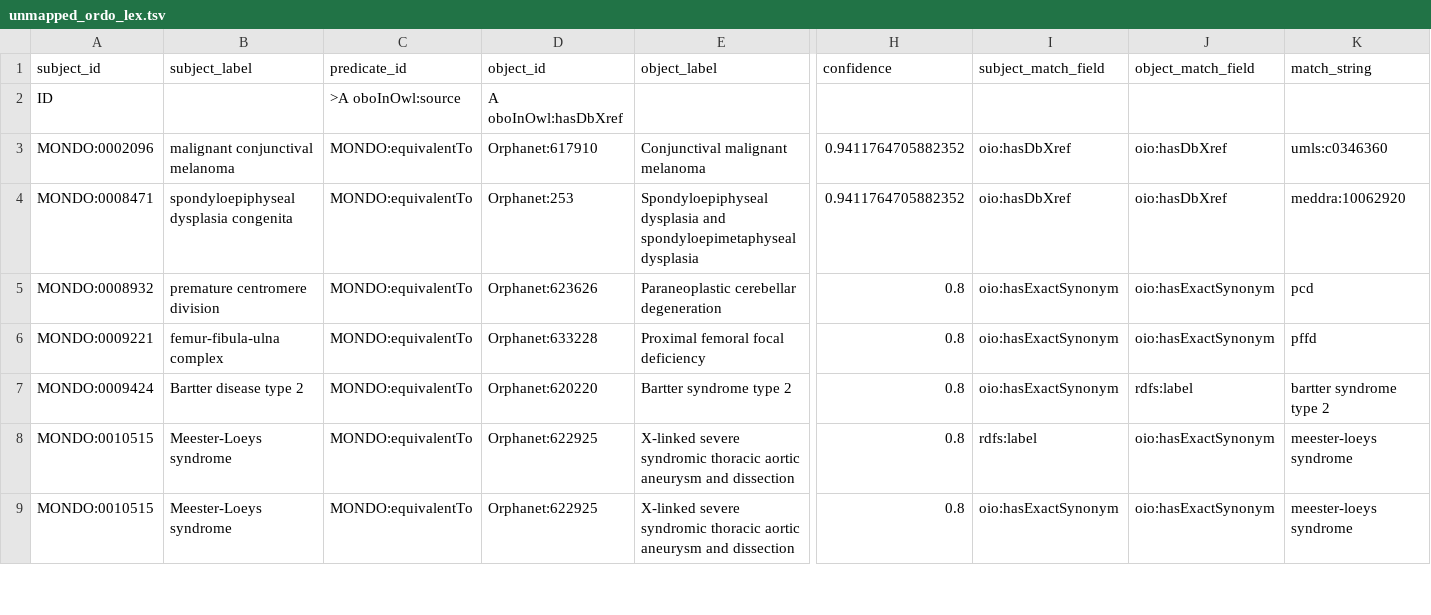
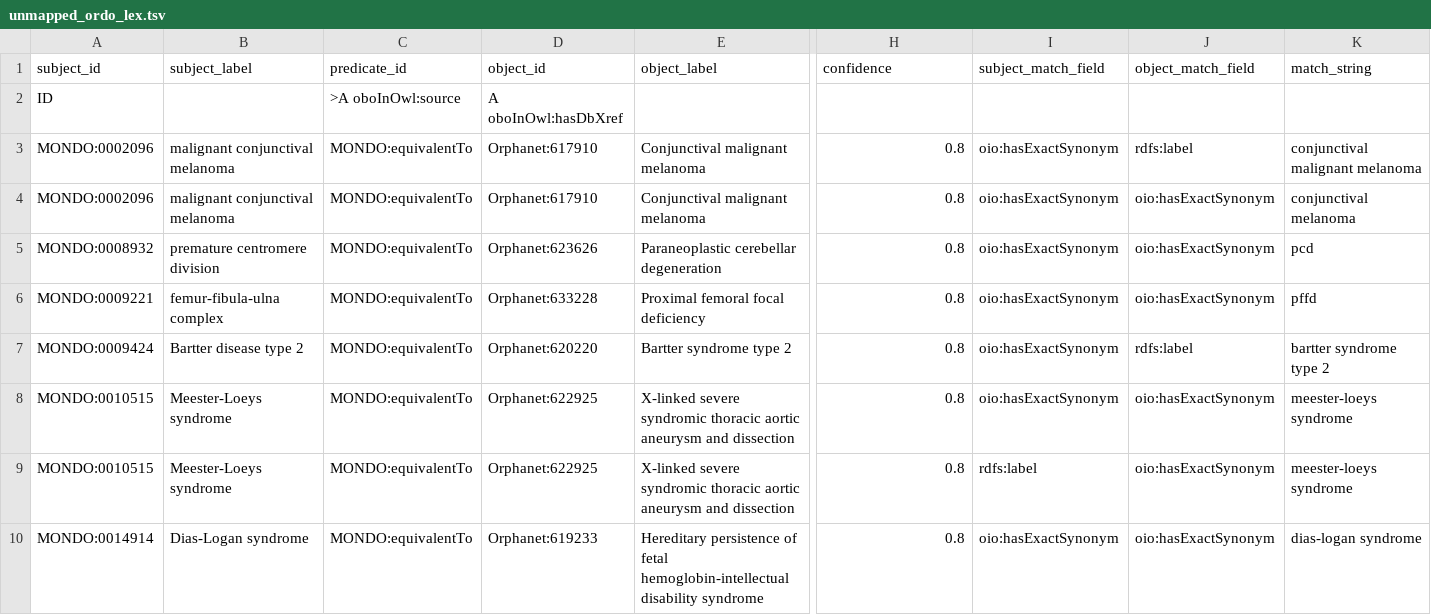
Before and after one commit to monarch-initiative/mondo-ingest, a TSV file: src/ontology/lexmatch/unmapped_ordo_lex.tsv, drawn as a sheet; only a part is shown, gaps mark what is left out; removed rows and columns are numbered as before the commit, all else as after; rows hold the shown columns only; the diff covers the shown part only; the diff names each change by its address in the sheet, - before the commit and + after, or states it on an @@ line.

Commit message:
new run without mapping hasDbXref

```diff
--- a/src/ontology/lexmatch/unmapped_ordo_lex.tsv
+++ b/src/ontology/lexmatch/unmapped_ordo_lex.tsv
-H3 (confidence): 0.9411764705882352
+H3 (confidence): 0.8
-I3 (subject_match_field): oio:hasDbXref
+I3 (subject_match_field): oio:hasExactSynonym
-J3 (object_match_field): oio:hasDbXref
+J3 (object_match_field): rdfs:label
-K3 (match_string): umls:c0346360
+K3 (match_string): conjunctival malignant melanoma
-row 4: MONDO:0008471 | spondyloepiphyseal dysplasia congenita | MONDO:equivalentTo | Orphanet:253 | Spondyloepiphyseal dysplasia and spondyloepimetaphyseal dysplasia | 0.9411764705882352 | oio:hasDbXref | oio:hasDbXref | meddra:10062920
+row 4: MONDO:0002096 | malignant conjunctival melanoma | MONDO:equivalentTo | Orphanet:617910 | Conjunctival malignant melanoma | 0.8 | oio:hasExactSynonym | oio:hasExactSynonym | conjunctival melanoma
+row 8: MONDO:0010515 | Meester-Loeys syndrome | MONDO:equivalentTo | Orphanet:622925 | X-linked severe syndromic thoracic aortic aneurysm and dissection | 0.8 | oio:hasExactSynonym | oio:hasExactSynonym | meester-loeys syndrome
-A10 (subject_id): MONDO:0010515
+A10 (subject_id): MONDO:0014914
-B10 (subject_label): Meester-Loeys syndrome
+B10 (subject_label): Dias-Logan syndrome
-D10 (object_id): Orphanet:622925
+D10 (object_id): Orphanet:619233
-E10 (object_label): X-linked severe syndromic thoracic aortic aneurysm and dissection
+E10 (object_label): Hereditary persistence of fetal hemoglobin-intellectual disability syndrome
-K10 (match_string): meester-loeys syndrome
+K10 (match_string): dias-logan syndrome
```
Also changed, not shown: 5 removed rows and 4 edited cells elsewhere in this file, src/ontology/lexmatch/unmapped_ordo_lex_exact.tsv, 2 other files.
